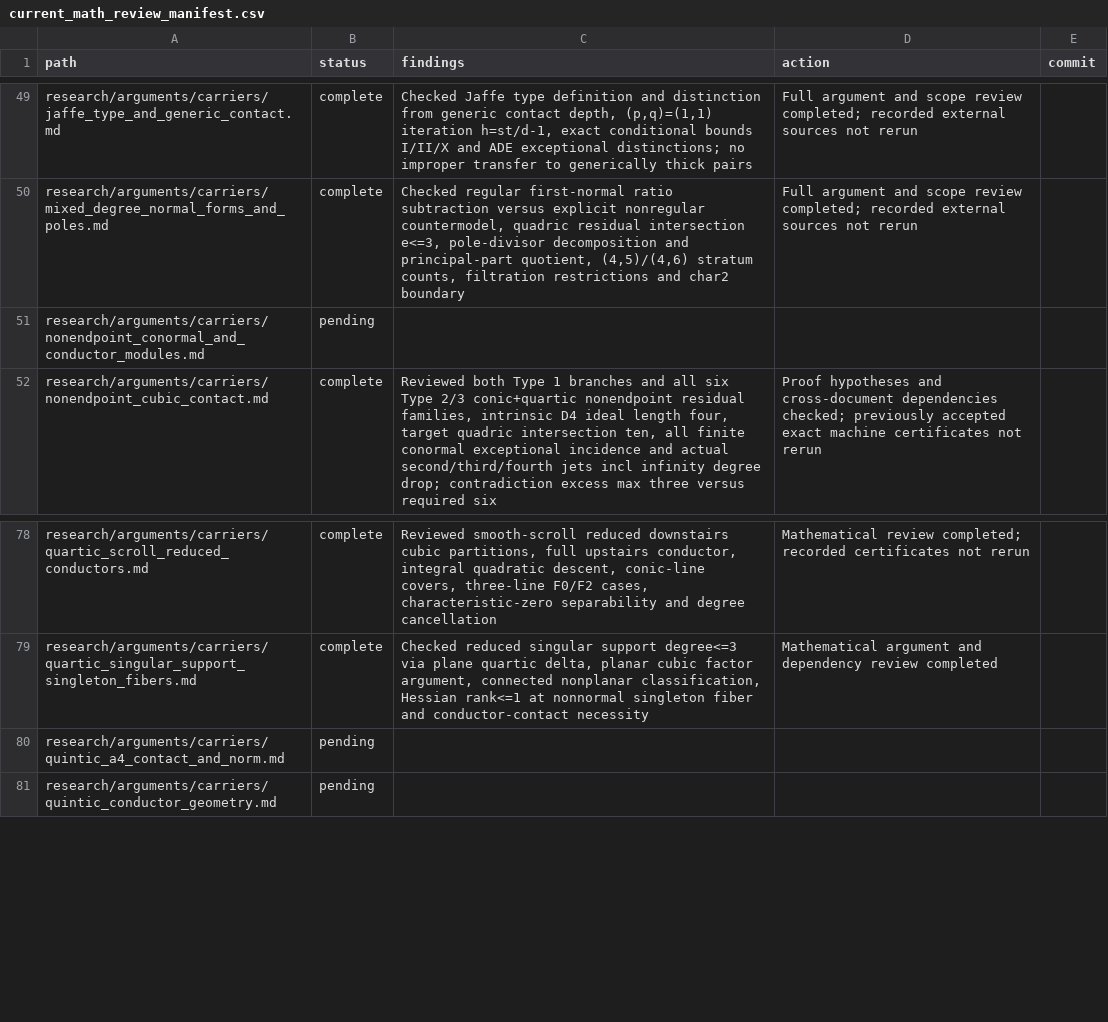
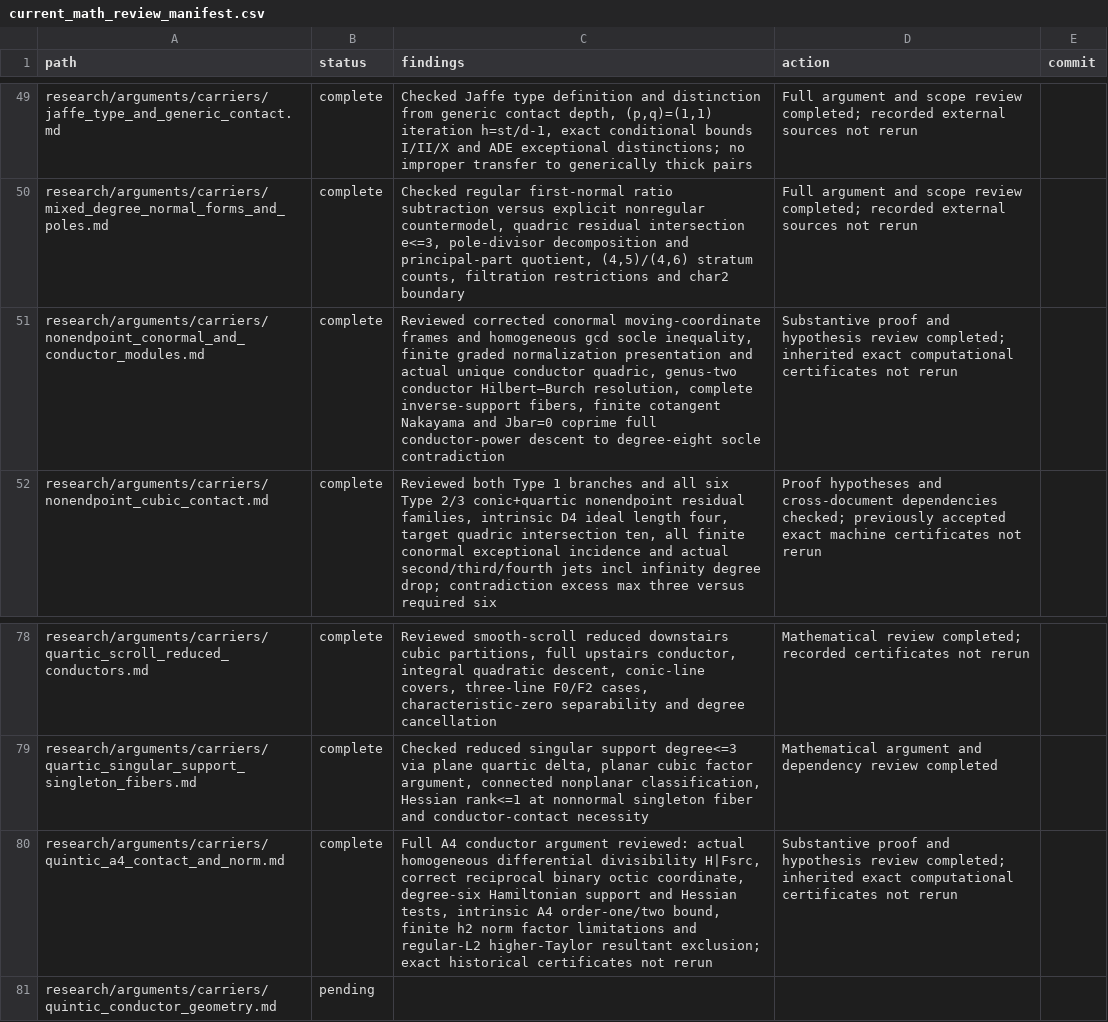
Before and after one commit to markluxton1/STCI, a CSV file: tmp/current_math_review_manifest.csv, drawn as a sheet; only a part is shown, gaps mark what is left out.

Commit message:
Finish actual quintic conductor module and A4 norm contact proof reviews

```diff
--- a/tmp/current_math_review_manifest.csv
+++ b/tmp/current_math_review_manifest.csv
@@ -50,3 +50,3 @@ path,status,findings,action,commit
 "research/arguments/carriers/mixed_degree_normal_forms_and_poles.md","complete","Checked regular first-normal ratio subtraction versus explicit nonregular countermodel, quadric residual intersection e<=3, pole-divisor decomposition and principal-part quotient, (4,5)/(4,6) stratum counts, filtration restrictions and char2 boundary","Full argument and scope review completed; recorded external sources not rerun",""
-"research/arguments/carriers/nonendpoint_conormal_and_conductor_modules.md","pending","","",""
+"research/arguments/carriers/nonendpoint_conormal_and_conductor_modules.md","complete","Reviewed corrected conormal moving-coordinate frames and homogeneous gcd socle inequality, finite graded normalization presentation and actual unique conductor quadric, genus-two conductor Hilbert–Burch resolution, complete inverse-support fibers, finite cotangent Nakayama and Jbar=0 coprime full conductor-power descent to degree-eight socle contradiction","Substantive proof and hypothesis review completed; inherited exact computational certificates not rerun",""
 "research/arguments/carriers/nonendpoint_cubic_contact.md","complete","Reviewed both Type 1 branches and all six Type 2/3 conic+quartic nonendpoint residual families, intrinsic D4 ideal length four, target quadric intersection ten, all finite conormal exceptional incidence and actual second/third/fourth jets incl infinity degree drop; contradiction excess max three versus required six","Proof hypotheses and cross-document dependencies checked; previously accepted exact machine certificates not rerun",""
@@ -79,3 +79,3 @@ path,status,findings,action,commit
 "research/arguments/carriers/quartic_singular_support_singleton_fibers.md","complete","Checked reduced singular support degree<=3 via plane quartic delta, planar cubic factor argument, connected nonplanar classification, Hessian rank<=1 at nonnormal singleton fiber and conductor-contact necessity","Mathematical argument and dependency review completed",""
-"research/arguments/carriers/quintic_a4_contact_and_norm.md","pending","","",""
+"research/arguments/carriers/quintic_a4_contact_and_norm.md","complete","Full A4 conductor argument reviewed: actual homogeneous differential divisibility H|Fsrc, correct reciprocal binary octic coordinate, degree-six Hamiltonian support and Hessian tests, intrinsic A4 order-one/two bound, finite h2 norm factor limitations and regular-L2 higher-Taylor resultant exclusion; exact historical certificates not rerun","Substantive proof and hypothesis review completed; inherited exact computational certificates not rerun",""
 "research/arguments/carriers/quintic_conductor_geometry.md","pending","","",""
```
